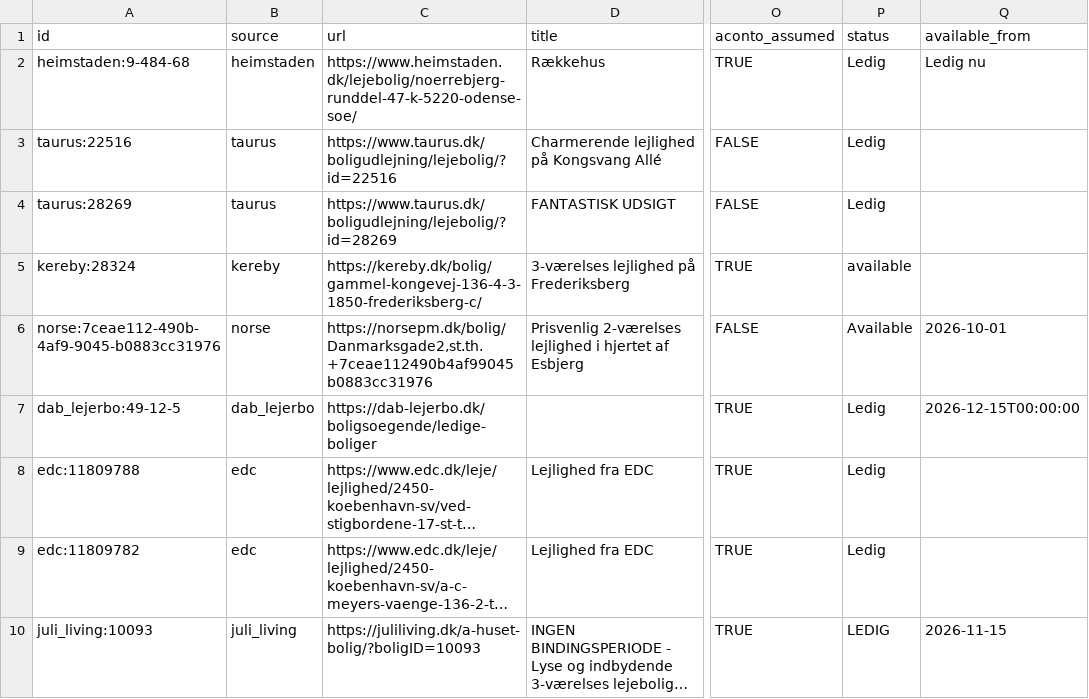
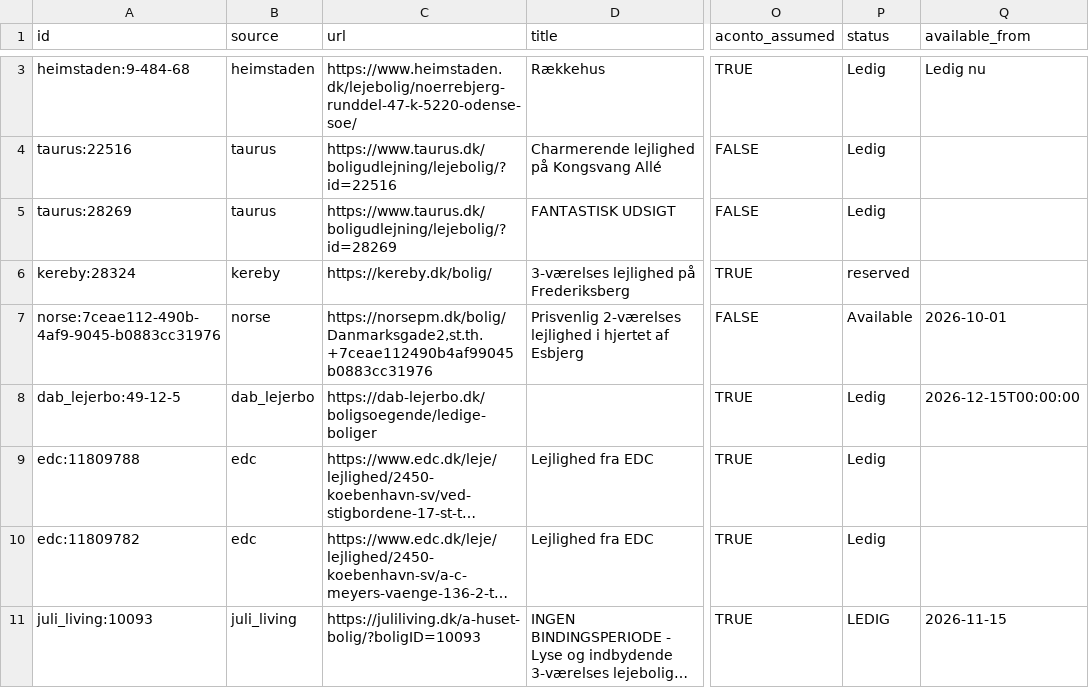
Before and after one commit to chr-heide/cph-rental-monitor, a CSV file: data/listings.csv, drawn as a sheet; only a part is shown, gaps mark what is left out; long unchanged cells end in …; addresses are those after the commit; the diff covers the shown part only; the diff names each change by its address in the sheet, - before the commit and + after, or states it on an @@ line.

Commit message:
data 2026-10-27T09:44:12Z

```diff
--- a/data/listings.csv
+++ b/data/listings.csv
-C6 (url): https://kereby.dk/bolig/gammel-kongevej-136-4-3-1850-frederiksberg-c/
+C6 (url): https://kereby.dk/bolig/
-P6 (status): available
+P6 (status): reserved
```
Also changed, not shown: 1 added row and 2 edited cells elsewhere in this file, data/site_status.csv.
